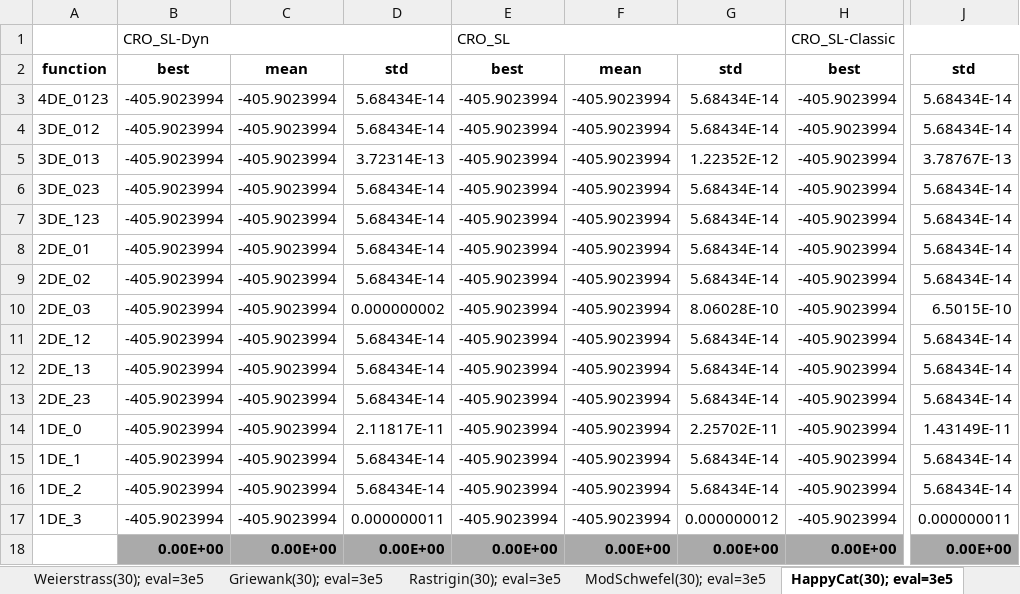
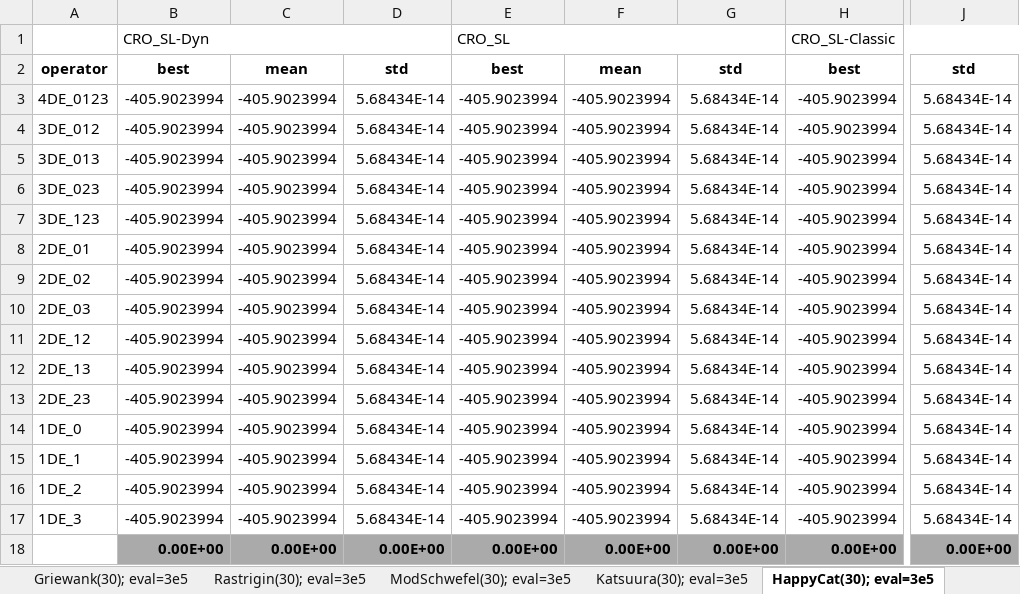
Before and after one commit to jperezaracil/PyCROSL, an Excel workbook: CRO_SL_python.xlsx, sheet HappyCat(30); eval=3e5, drawn as a sheet; only a part is shown, gaps mark what is left out; values as stored, in another font and other column widths than the file's, no borders; conditional formats not drawn; the diff names each change by its address in the sheet, - before the commit and + after, or states it on an @@ line.

```diff
--- a/CRO_SL_python.xlsx (sheet HappyCat(30); eval=3e5)
+++ b/CRO_SL_python.xlsx (sheet HappyCat(30); eval=3e5)
+sheet tab: Katsuura(30); eval=3e5
-A2: function
+A2: operator
-D5: 3.72314E-13
+D5: 5.68434E-14
-G5: 1.22352E-12
+G5: 5.68434E-14
-J5: 3.78767E-13
+J5: 5.68434E-14
-D10: 0.000000002
+D10: 5.68434E-14
-G10: 8.06028E-10
+G10: 5.68434E-14
-J10: 6.5015E-10
+J10: 5.68434E-14
-D14: 2.11817E-11
+D14: 5.68434E-14
-G14: 2.25702E-11
+G14: 5.68434E-14
-J14: 1.43149E-11
+J14: 5.68434E-14
-D17: 0.000000011
+D17: 5.68434E-14
-G17: 0.000000012
+G17: 5.68434E-14
-J17: 0.000000011
+J17: 5.68434E-14
```
Also changed, not shown: sheet Rastrigin(30); eval=3e5, sheet HGBat(30); eval=3e5, sheet Rosenbrock(30); eval=3e5, sheet ExpandedShaffer(30); eval=3e5, sheet BentCigar(30); eval=3e5, sheet HighCondEllipti(30); eval=3e5, 7 more sheets, 27 other files.
